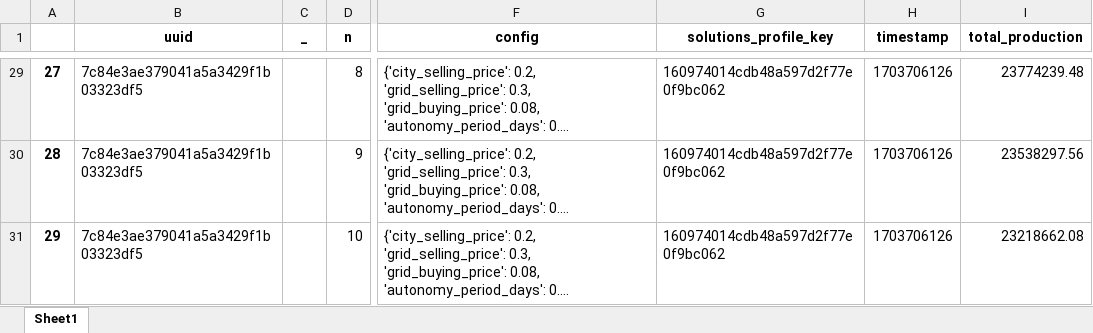
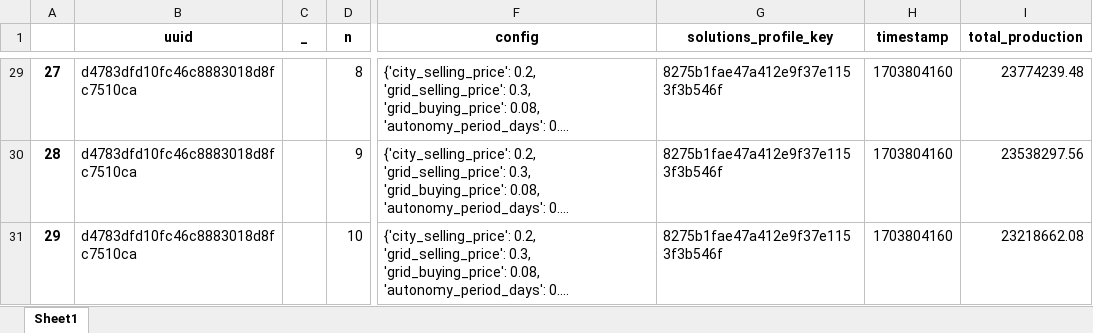
Before and after one commit to Ellariel/pv-opt2, an Excel workbook: download/solution_data.xlsx, sheet Sheet1, drawn as a sheet; only a part is shown, gaps mark what is left out; long unchanged cells end in …; values as stored, in another font and other column widths than the file's, no borders; the diff covers the shown part only; the diff names each change by its address in the sheet, - before the commit and + after, or states it on an @@ line.

```diff
--- a/download/solution_data.xlsx (sheet Sheet1)
+++ b/download/solution_data.xlsx (sheet Sheet1)
-B29:B31 (uuid): 7c84e3ae379041a5a3429f1b03323df5
+B29:B31 (uuid): d4783dfd10fc46c8883018d8fc7510ca
-G29:G31 (solutions_profile_key): 160974014cdb48a597d2f77e0f9bc062
+G29:G31 (solutions_profile_key): 8275b1fae47a412e9f37e1153f3b546f
-H29:H31 (timestamp): 1703706126
+H29:H31 (timestamp): 1703804160
```
Also changed, not shown: 81 edited cells elsewhere in this sheet, 5 other files.
